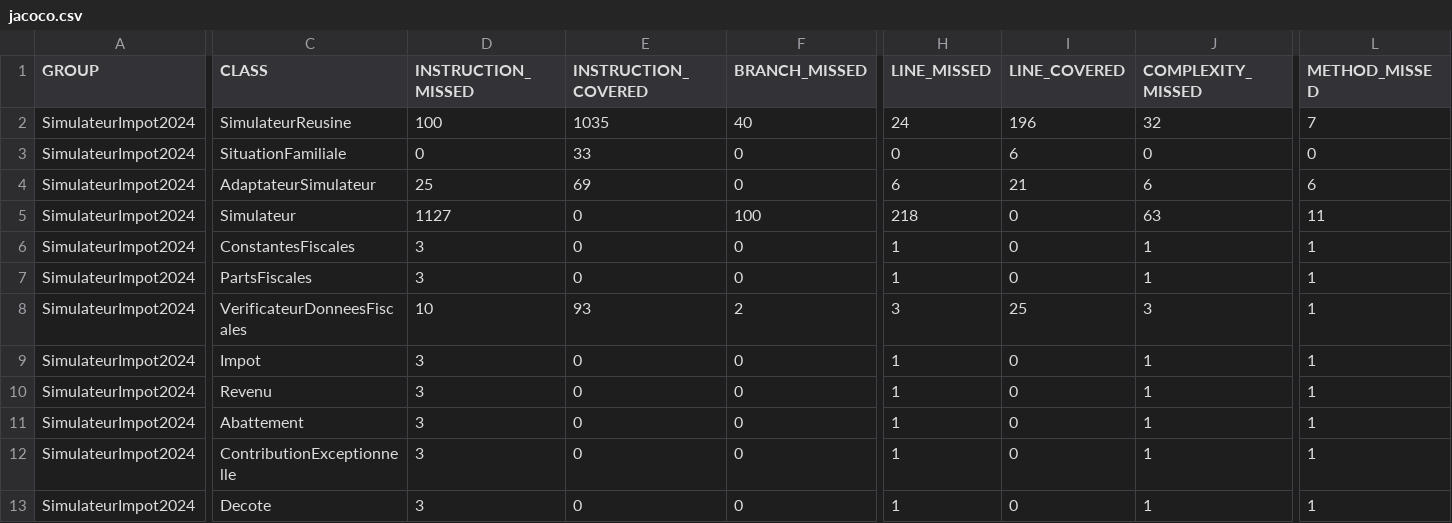
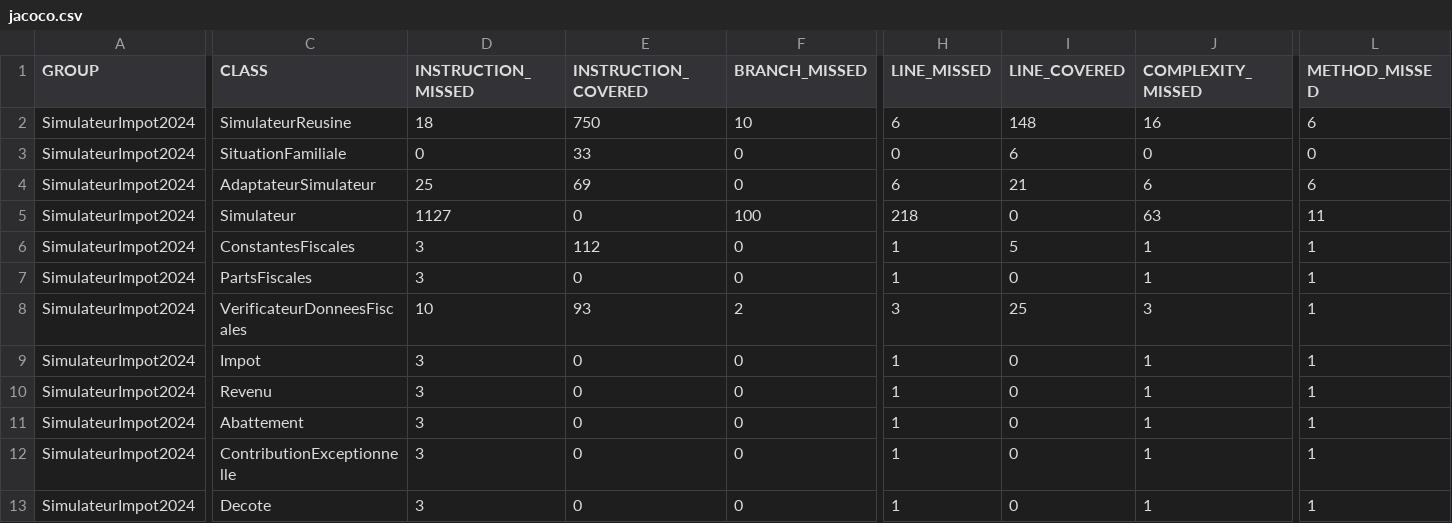
Before and after one commit to leopold21/projetR4.02, a CSV file: target/site/jacoco/jacoco.csv, drawn as a sheet; only a part is shown, gaps mark what is left out; the diff covers the shown part only; the diff names each change by its address in the sheet, - before the commit and + after, or states it on an @@ line.

```diff
--- a/target/site/jacoco/jacoco.csv
+++ b/target/site/jacoco/jacoco.csv
-D2 (INSTRUCTION_MISSED): 100
+D2 (INSTRUCTION_MISSED): 18
-E2 (INSTRUCTION_COVERED): 1035
+E2 (INSTRUCTION_COVERED): 750
-F2 (BRANCH_MISSED): 40
+F2 (BRANCH_MISSED): 10
-H2 (LINE_MISSED): 24
+H2 (LINE_MISSED): 6
-I2 (LINE_COVERED): 196
+I2 (LINE_COVERED): 148
-J2 (COMPLEXITY_MISSED): 32
+J2 (COMPLEXITY_MISSED): 16
-L2 (METHOD_MISSED): 7
+L2 (METHOD_MISSED): 6
-E6 (INSTRUCTION_COVERED): 0
+E6 (INSTRUCTION_COVERED): 112
-I6 (LINE_COVERED): 0
+I6 (LINE_COVERED): 5
```
Also changed, not shown: 2 edited cells elsewhere in this file, 26 other files.
